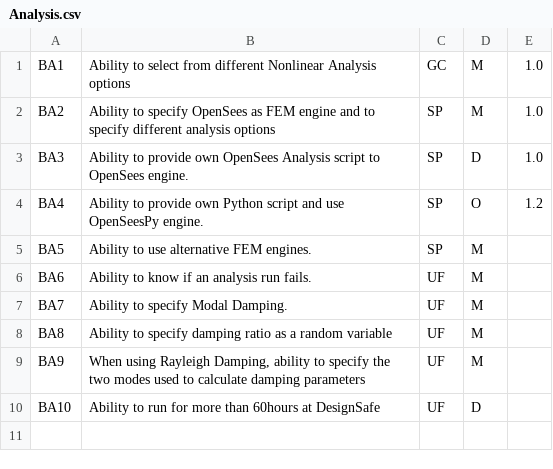
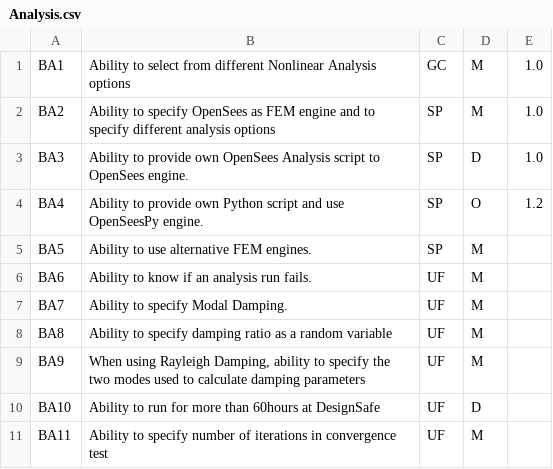
Before and after one commit to NHERI-SimCenter/SimCenterDocumentation, a CSV file: docs/common/requirements/Analysis.csv, drawn as a sheet; the diff names each change by its address in the sheet, - before the commit and + after, or states it on an @@ line.

Commit message:
fmk - new figures, updating text for FEM, new text about damping, adding new requirements from message board

```diff
--- a/docs/common/requirements/Analysis.csv
+++ b/docs/common/requirements/Analysis.csv
+row 11: BA11 | Ability to specify number of iterations in convergence test | UF | M
```
Also changed, not shown: 12 other files.
